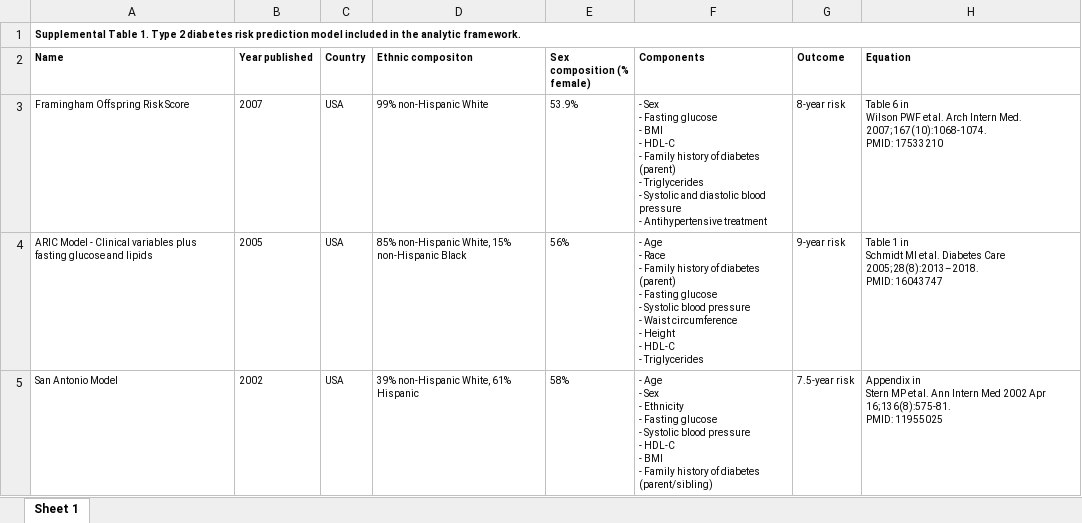
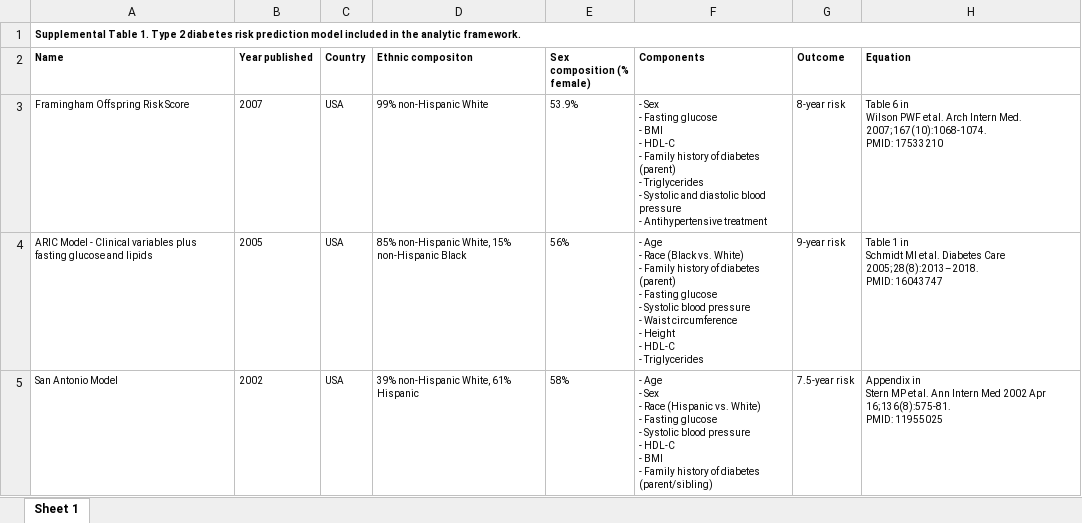
Before and after one commit to Tirgit/NHANES_T2D, an Excel workbook: Manuscript_items/Table_S1.xlsx, sheet Sheet 1, drawn as a sheet; values as stored, in another font and other column widths than the file's, no borders; ↵ is a line break in a cell; the diff names each change by its address in the sheet, - before the commit and + after, or states it on an @@ line.

Commit message:
tables check

```diff
--- a/Manuscript_items/Table_S1.xlsx (sheet Sheet 1)
+++ b/Manuscript_items/Table_S1.xlsx (sheet Sheet 1)
-F4 (Components): …- Race ↵ - Family…
+F4 (Components): …- Race (Black vs. White) ↵ - Family…
-F5 (Components): …Sex ↵ - Ethnicity ↵ - Fasting…
+F5 (Components): …Sex ↵ - Race (Hispanic vs. White) ↵ - Fasting…
```
Also changed, not shown: 2 other files.
